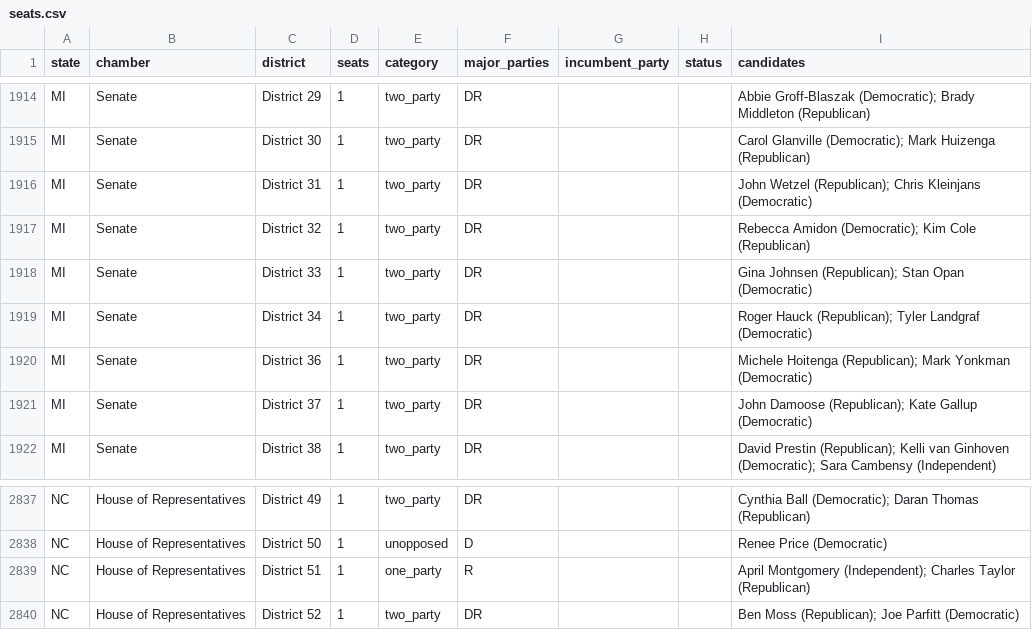
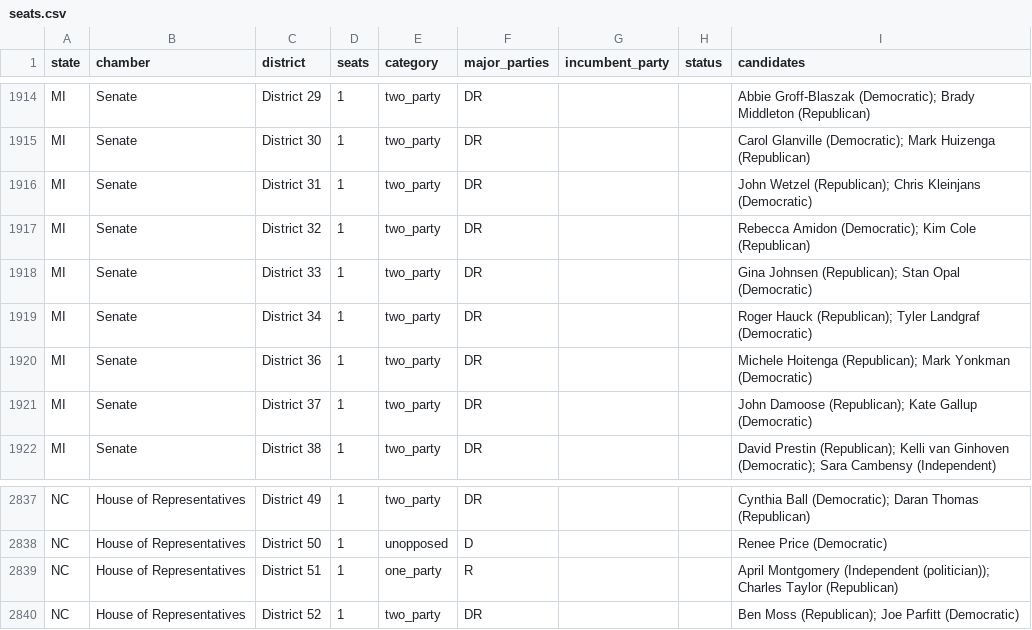
Before and after one commit to compbiolover/empty-ballot-lines, a CSV file: site/data/seats.csv, drawn as a sheet; only a part is shown, gaps mark what is left out.

```diff
--- a/site/data/seats.csv
+++ b/site/data/seats.csv
@@ -1917,3 +1917,3 @@ MI,Senate,District 31,1,two_party,DR,,,John Wetzel (Republican); Chris Kleinjans
 MI,Senate,District 32,1,two_party,DR,,,Rebecca Amidon (Democratic); Kim Cole (Republican)
-MI,Senate,District 33,1,two_party,DR,,,Gina Johnsen (Republican); Stan Opan (Democratic)
+MI,Senate,District 33,1,two_party,DR,,,Gina Johnsen (Republican); Stan Opal (Democratic)
 MI,Senate,District 34,1,two_party,DR,,,Roger Hauck (Republican); Tyler Landgraf (Democratic)
@@ -2838,3 +2838,3 @@ NC,House of Representatives,District 49,1,two_party,DR,,,Cynthia Ball (Democrati
 NC,House of Representatives,District 50,1,unopposed,D,,,Renee Price (Democratic)
-NC,House of Representatives,District 51,1,one_party,R,,,April Montgomery (Independent); Charles Taylor (Republican)
+NC,House of Representatives,District 51,1,one_party,R,,,April Montgomery (Independent (politician)); Charles Taylor (Republican)
 NC,House of Representatives,District 52,1,two_party,DR,,,Ben Moss (Republican); Joe Parfitt (Democratic)
```
Also changed, not shown: 1 other file.
